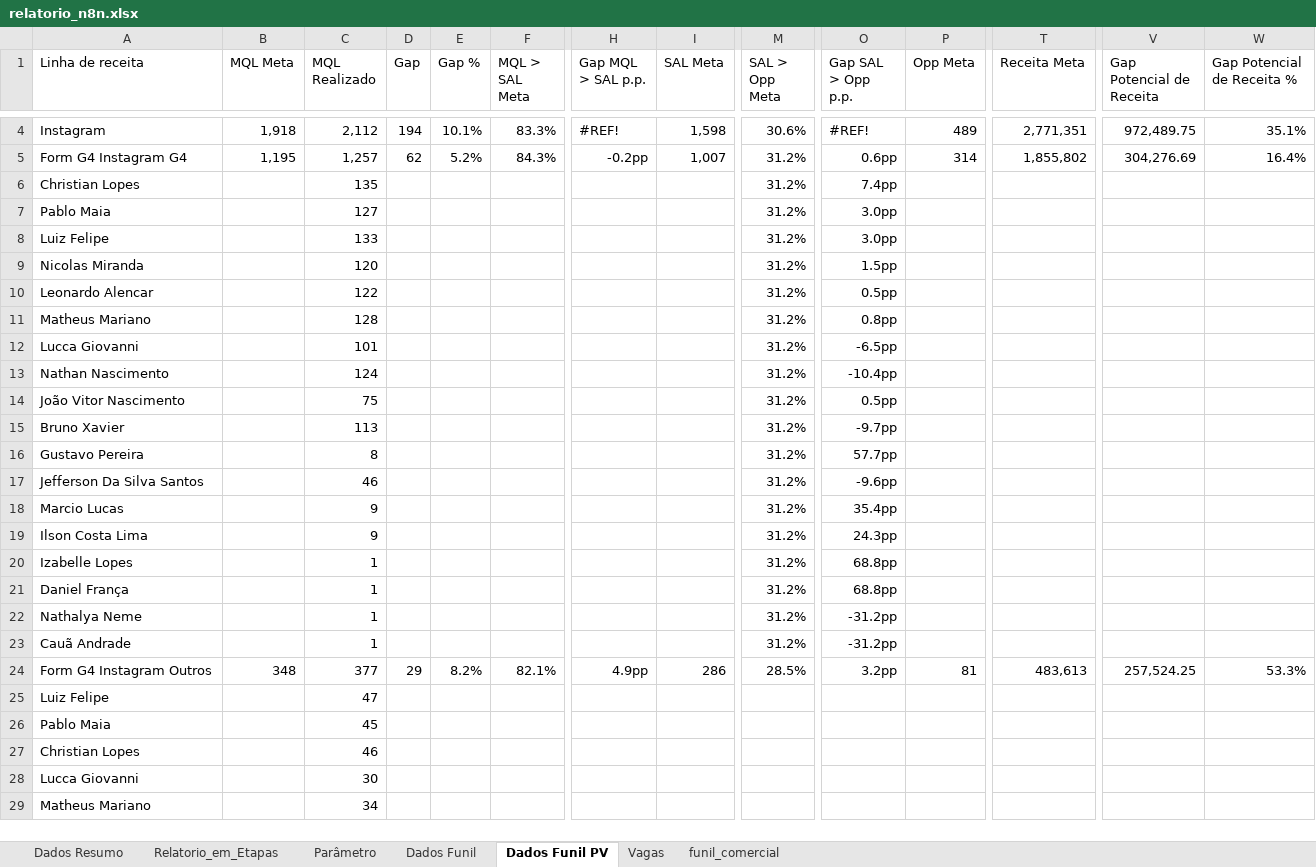
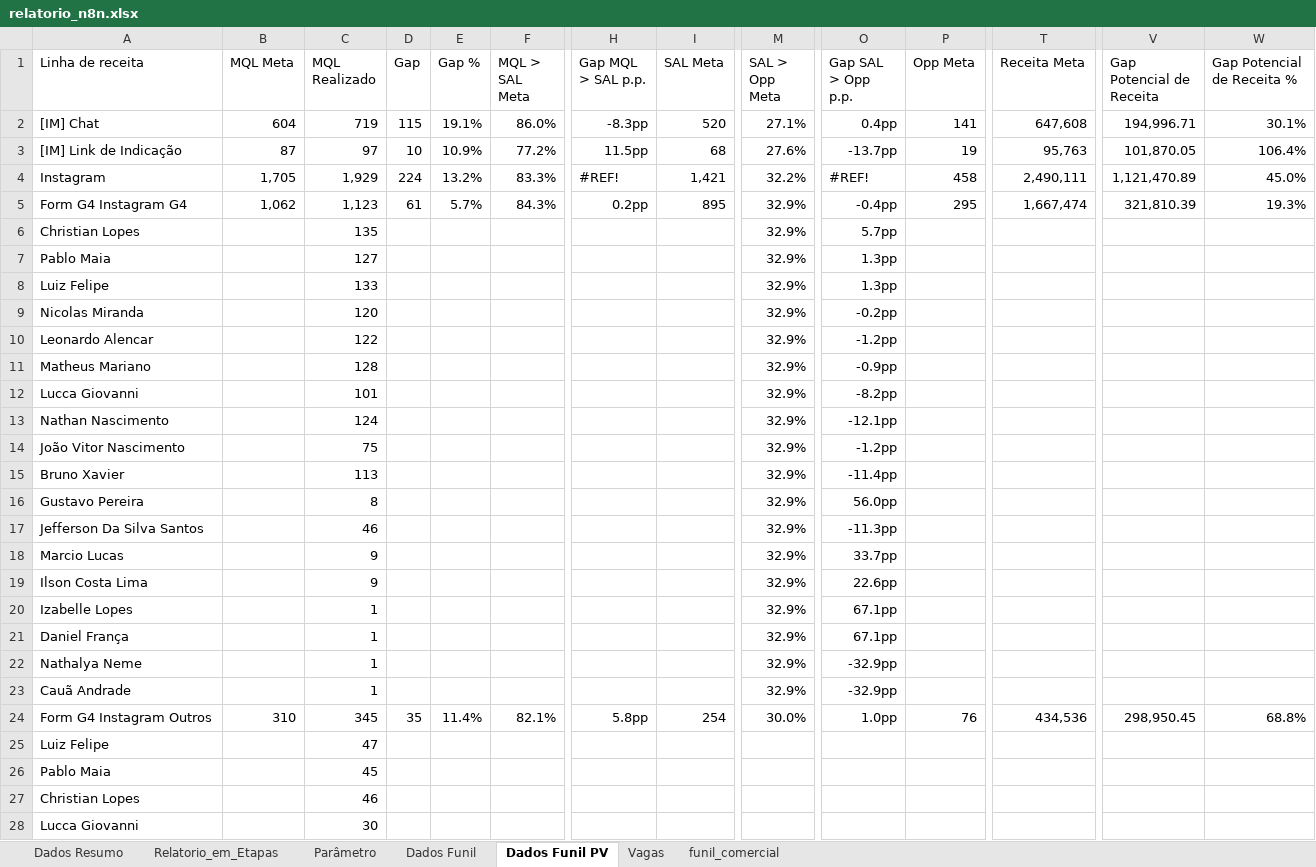
Before and after one commit to marcelohfms/n8n, an Excel workbook: relatorio_n8n.xlsx, sheet Dados Funil PV, drawn as a sheet; only a part is shown, gaps mark what is left out; the shorter side is filled out with more unchanged rows; values as stored, in another font and other column widths than the file's, no borders; charts and pictures not drawn; removed rows and columns are numbered as before the commit, all else as after; rows hold the shown columns only; the diff covers the shown part only; the diff names each change by its address in the sheet, - before the commit and + after, or states it on an @@ line.

```diff
--- a/relatorio_n8n.xlsx (sheet Dados Funil PV)
+++ b/relatorio_n8n.xlsx (sheet Dados Funil PV)
+row 2: [IM] Chat | 604 | 719 | 115 | 19.1% | 86.0% | -8.3pp | 520 | 27.1% | 0.4pp | 141 | 647,608 | 194,996.71 | 30.1%
+row 3: [IM] Link de Indicação | 87 | 97 | 10 | 10.9% | 77.2% | 11.5pp | 68 | 27.6% | -13.7pp | 19 | 95,763 | 101,870.05 | 106.4%
-B4 (MQL Meta): 1,918
+B4 (MQL Meta): 1,705
-C4 (MQL Realizado): 2,112
+C4 (MQL Realizado): 1,929
-D4 (Gap): 194
+D4 (Gap): 224
-E4 (Gap %): 10.1%
+E4 (Gap %): 13.2%
-I4 (SAL Meta): 1,598
+I4 (SAL Meta): 1,421
-M4 (SAL > Opp Meta): 30.6%
+M4 (SAL > Opp Meta): 32.2%
-P4 (Opp Meta): 489
+P4 (Opp Meta): 458
-T4 (Receita Meta): 2,771,351
+T4 (Receita Meta): 2,490,111
-V4 (Gap Potencial de Receita): 972,489.75
+V4 (Gap Potencial de Receita): 1,121,470.89
-W4 (Gap Potencial de Receita %): 35.1%
+W4 (Gap Potencial de Receita %): 45.0%
-row 5: Form G4 Instagram G4 | 1,195 | 1,257 | 62 | 5.2% | 84.3% | -0.2pp | 1,007 | 31.2% | 0.6pp | 314 | 1,855,802 | 304,276.69 | 16.4%
+row 5: Form G4 Instagram G4 | 1,062 | 1,123 | 61 | 5.7% | 84.3% | 0.2pp | 895 | 32.9% | -0.4pp | 295 | 1,667,474 | 321,810.39 | 19.3%
-M6:M23 (SAL > Opp Meta): 31.2%
+M6:M23 (SAL > Opp Meta): 32.9%
-O6 (Gap SAL > Opp p.p.): 7.4pp
+O6 (Gap SAL > Opp p.p.): 5.7pp
-O7:O8 (Gap SAL > Opp p.p.): 3.0pp
+O7:O8 (Gap SAL > Opp p.p.): 1.3pp
-O9 (Gap SAL > Opp p.p.): 1.5pp
+O9 (Gap SAL > Opp p.p.): -0.2pp
-O10 (Gap SAL > Opp p.p.): 0.5pp
+O10 (Gap SAL > Opp p.p.): -1.2pp
-O11 (Gap SAL > Opp p.p.): 0.8pp
+O11 (Gap SAL > Opp p.p.): -0.9pp
-O12 (Gap SAL > Opp p.p.): -6.5pp
+O12 (Gap SAL > Opp p.p.): -8.2pp
-O13 (Gap SAL > Opp p.p.): -10.4pp
+O13 (Gap SAL > Opp p.p.): -12.1pp
-O14 (Gap SAL > Opp p.p.): 0.5pp
+O14 (Gap SAL > Opp p.p.): -1.2pp
-O15 (Gap SAL > Opp p.p.): -9.7pp
+O15 (Gap SAL > Opp p.p.): -11.4pp
-O16 (Gap SAL > Opp p.p.): 57.7pp
+O16 (Gap SAL > Opp p.p.): 56.0pp
-O17 (Gap SAL > Opp p.p.): -9.6pp
+O17 (Gap SAL > Opp p.p.): -11.3pp
-O18 (Gap SAL > Opp p.p.): 35.4pp
+O18 (Gap SAL > Opp p.p.): 33.7pp
-O19 (Gap SAL > Opp p.p.): 24.3pp
+O19 (Gap SAL > Opp p.p.): 22.6pp
-O20:O21 (Gap SAL > Opp p.p.): 68.8pp
+O20:O21 (Gap SAL > Opp p.p.): 67.1pp
-O22:O23 (Gap SAL > Opp p.p.): -31.2pp
+O22:O23 (Gap SAL > Opp p.p.): -32.9pp
-row 24: Form G4 Instagram Outros | 348 | 377 | 29 | 8.2% | 82.1% | 4.9pp | 286 | 28.5% | 3.2pp | 81 | 483,613 | 257,524.25 | 53.3%
+row 24: Form G4 Instagram Outros | 310 | 345 | 35 | 11.4% | 82.1% | 5.8pp | 254 | 30.0% | 1.0pp | 76 | 434,536 | 298,950.45 | 68.8%
```
Also changed, not shown: 7 added rows, 9 removed rows and 26 edited cells elsewhere in this sheet, sheet Relatorio_em_Etapas, sheet Dados Funil, sheet Dados Resumo, formulas that keep their value.
